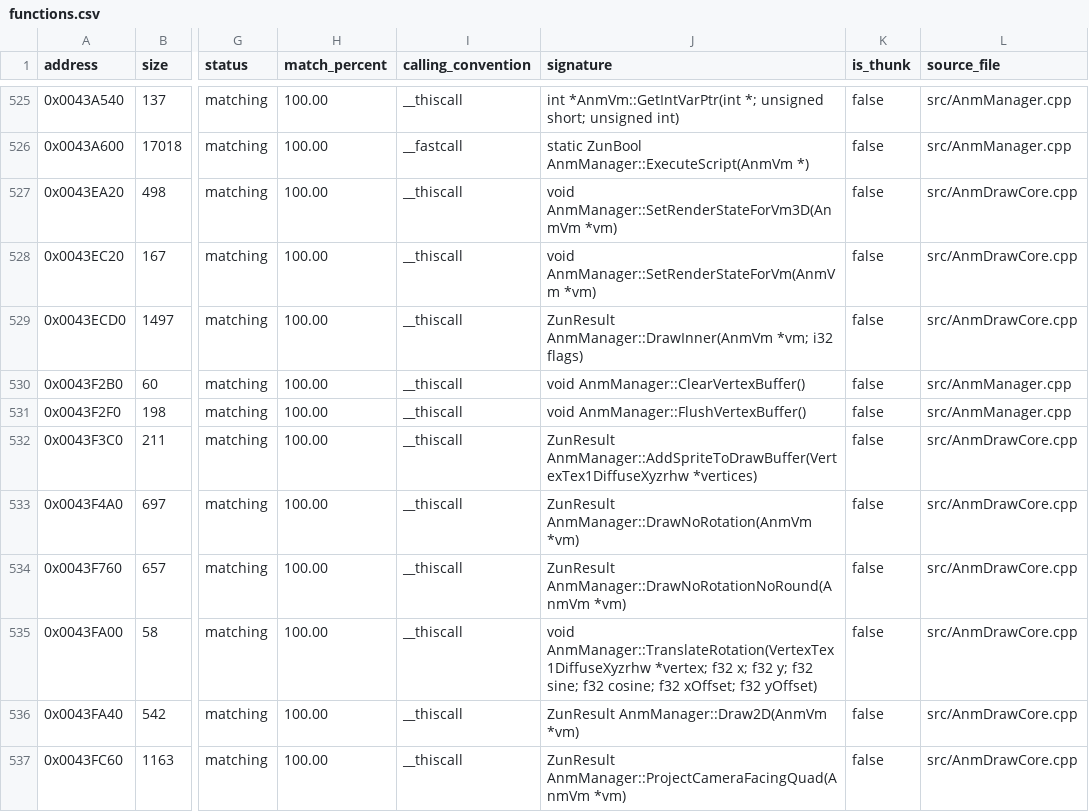
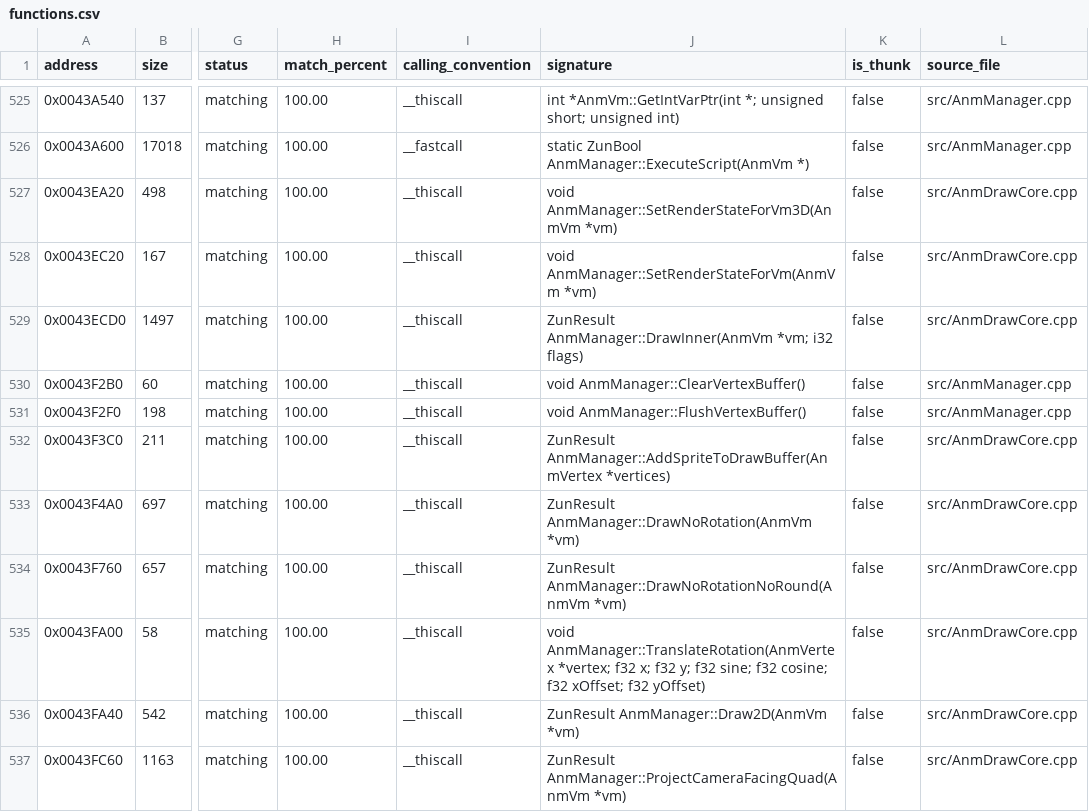
Before and after one commit to N0zoM1z0/th095, a CSV file: config/functions.csv, drawn as a sheet; only a part is shown, gaps mark what is left out; the diff names each change by its address in the sheet, - before the commit and + after, or states it on an @@ line.

Commit message:
gpt-6.1-sol: share ANM vertex wire and batch protocol

```diff
--- a/config/functions.csv
+++ b/config/functions.csv
-J532 (signature): ZunResult AnmManager::AddSpriteToDrawBuffer(VertexTex1DiffuseXyzrhw *vertices)
+J532 (signature): ZunResult AnmManager::AddSpriteToDrawBuffer(AnmVertex *vertices)
-J535 (signature): void AnmManager::TranslateRotation(VertexTex1DiffuseXyzrhw *vertex; f32…
+J535 (signature): void AnmManager::TranslateRotation(AnmVertex *vertex; f32…
```
Also changed, not shown: 30 other files.
